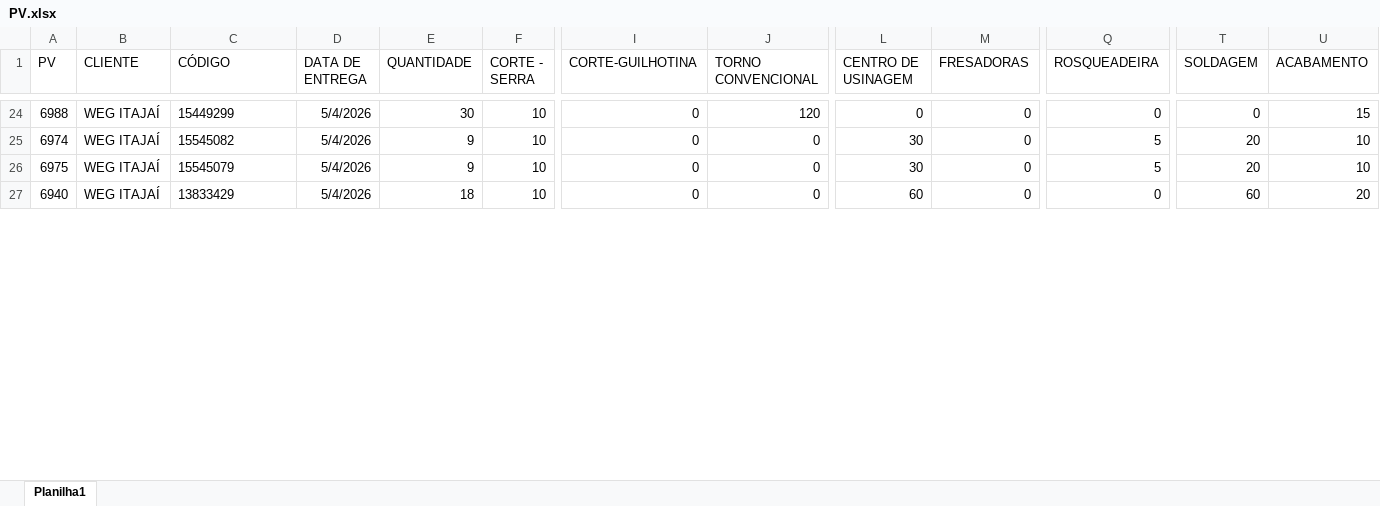
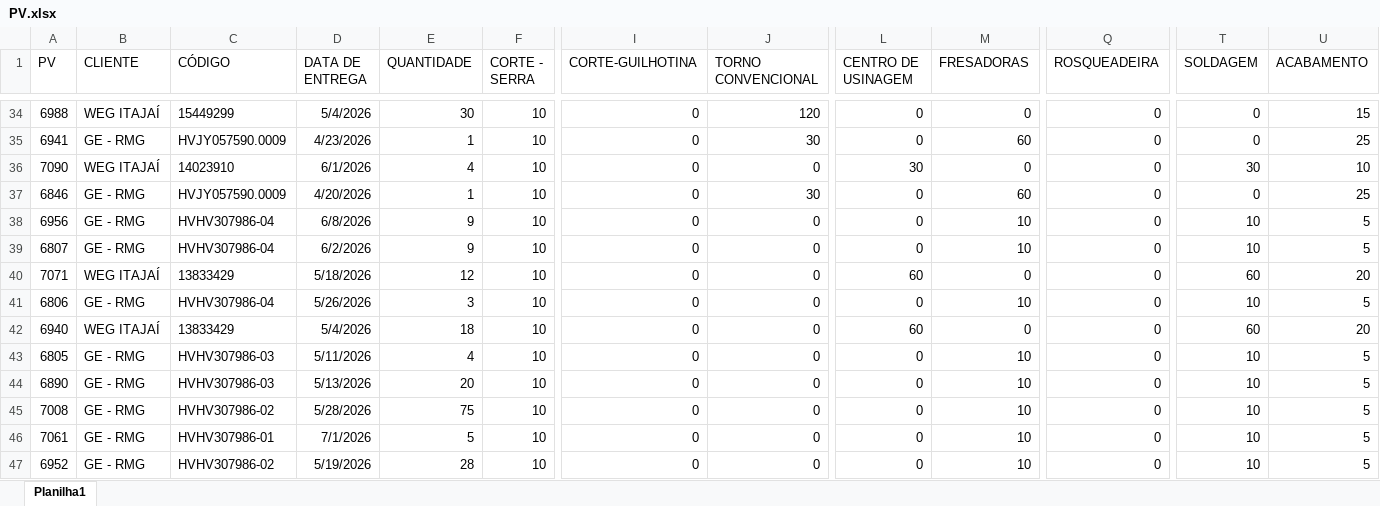
Before and after one commit to eluz7777-hue/aps-producao, an Excel workbook: PV.xlsx, sheet Planilha1, drawn as a sheet; only a part is shown, gaps mark what is left out; values as stored, in another font and other column widths than the file's, no borders; table styles not drawn; addresses are those after the commit; the diff covers the shown part only; the diff names each change by its address in the sheet, - before the commit and + after, or states it on an @@ line.

```diff
--- a/PV.xlsx (sheet Planilha1)
+++ b/PV.xlsx (sheet Planilha1)
-A35 (PV): 6974
+A35 (PV): 6941
-B35 (CLIENTE): WEG ITAJAÍ
+B35 (CLIENTE): GE - RMG
-C35 (CÓDIGO): 15545082
+C35 (CÓDIGO): HVJY057590.0009
-D35 (DATA DE ENTREGA): 5/4/2026
+D35 (DATA DE ENTREGA): 4/23/2026
-E35 (QUANTIDADE): 9
+E35 (QUANTIDADE): 1
-J35 (TORNO CONVENCIONAL): 0
+J35 (TORNO CONVENCIONAL): 30
-L35 (CENTRO DE USINAGEM): 30
+L35 (CENTRO DE USINAGEM): 0
-M35 (FRESADORAS): 0
+M35 (FRESADORAS): 60
-Q35 (ROSQUEADEIRA): 5
+Q35 (ROSQUEADEIRA): 0
-T35 (SOLDAGEM): 20
+T35 (SOLDAGEM): 0
-U35 (ACABAMENTO): 10
+U35 (ACABAMENTO): 25
@@ row 161 moved to row 36: 7090 @@
-A37 (PV): 6975
+A37 (PV): 6846
-B37 (CLIENTE): WEG ITAJAÍ
+B37 (CLIENTE): GE - RMG
-C37 (CÓDIGO): 15545079
+C37 (CÓDIGO): HVJY057590.0009
-D37 (DATA DE ENTREGA): 5/4/2026
+D37 (DATA DE ENTREGA): 4/20/2026
-E37 (QUANTIDADE): 9
+E37 (QUANTIDADE): 1
-J37 (TORNO CONVENCIONAL): 0
+J37 (TORNO CONVENCIONAL): 30
-L37 (CENTRO DE USINAGEM): 30
+L37 (CENTRO DE USINAGEM): 0
-M37 (FRESADORAS): 0
+M37 (FRESADORAS): 60
-Q37 (ROSQUEADEIRA): 5
+Q37 (ROSQUEADEIRA): 0
-T37 (SOLDAGEM): 20
+T37 (SOLDAGEM): 0
-U37 (ACABAMENTO): 10
+U37 (ACABAMENTO): 25
@@ row 172 moved to row 38: 6956 @@
@@ row 166 moved to row 39: 6807 @@
@@ row 116 moved to row 40: 7071 @@
@@ row 150 moved to row 41: 6806 @@
@@ row 85 moved to row 43: 6805 @@
@@ row 106 moved to row 44: 6890 @@
@@ row 155 moved to row 45: 7008 @@
@@ row 193 moved to row 46: 7061 @@
@@ row 131 moved to row 47: 6952 @@
```
Also changed, not shown: 28 added rows, 24 removed rows, 122 moved rows and 211 edited cells elsewhere in this sheet, formulas that keep their value.
